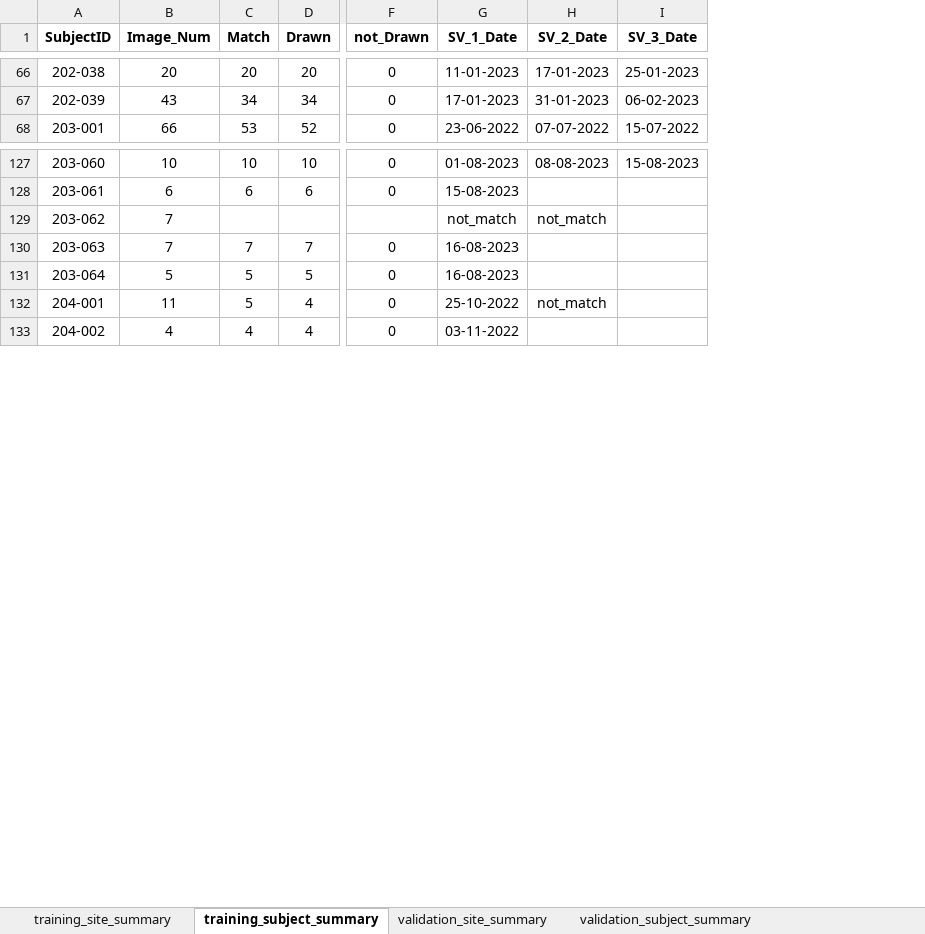
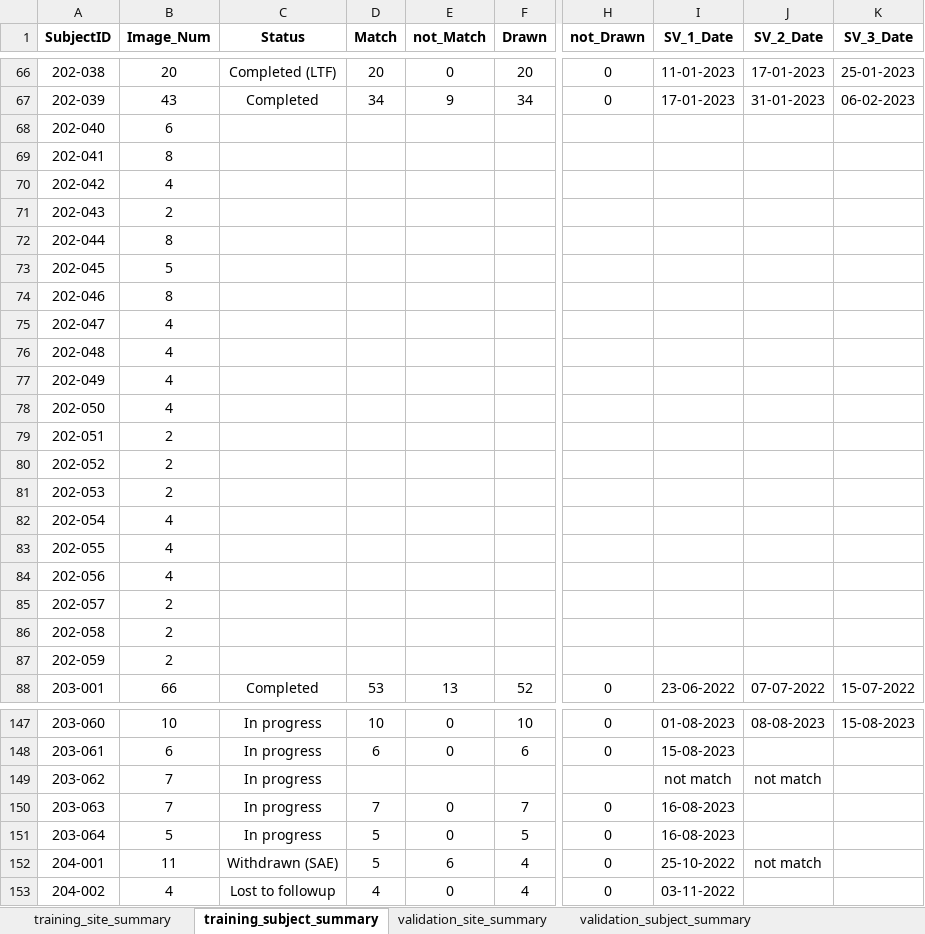
Before and after one commit to ziwei97/ziwei_workFolder, an Excel workbook: Documents/DFU_Summary/WAUSI_Summary_Calculation.xlsx, sheet training_subject_summary, drawn as a sheet; only a part is shown, gaps mark what is left out; values as stored, in another font and other column widths than the file's, no borders; addresses are those after the commit; rows hold the shown columns only; the diff covers the shown part only; the diff names each change by its address in the sheet, - before the commit and + after, or states it on an @@ line.

```diff
--- a/Documents/DFU_Summary/WAUSI_Summary_Calculation.xlsx (sheet training_subject_summary)
+++ b/Documents/DFU_Summary/WAUSI_Summary_Calculation.xlsx (sheet training_subject_summary)
+column C (Status), rows 66-67: Completed (LTF) | Completed; row 88: Completed; rows 147-153: In progress | In progress | In progress | In progress | In progress | Withdrawn (SAE) | Lost to followup
+column E (not_Match), rows 66-67: 0 | 9; row 88: 13; rows 147-153: 0 | 0 |  | 0 | 0 | 6 | 0
+row 68: 202-040 | 6
+row 69: 202-041 | 8
+row 70: 202-042 | 4
+row 71: 202-043 | 2
+row 72: 202-044 | 8
+row 73: 202-045 | 5
+row 74: 202-046 | 8
+row 75: 202-047 | 4
+row 76: 202-048 | 4
+row 77: 202-049 | 4
+row 78: 202-050 | 4
+row 79: 202-051 | 2
+row 80: 202-052 | 2
+row 81: 202-053 | 2
+row 82: 202-054 | 4
+row 83: 202-055 | 4
+row 84: 202-056 | 4
+row 85: 202-057 | 2
+row 86: 202-058 | 2
+row 87: 202-059 | 2
-I149 (SV_1_Date): not_match
+I149 (SV_1_Date): not match
-J149 (SV_2_Date): not_match
+J149 (SV_2_Date): not match
-J152 (SV_2_Date): not_match
+J152 (SV_2_Date): not match
```
Also changed, not shown: 21 edited cells elsewhere in this sheet, sheet validation_subject_summary, sheet validation_site_summary, sheet training_site_summary, Documents/Castor_validation.xlsx, Documents/DFU_Summary/WAUSI_Summary_latest.xlsx, 13 other files.
